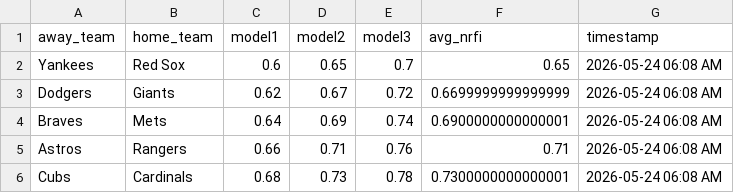
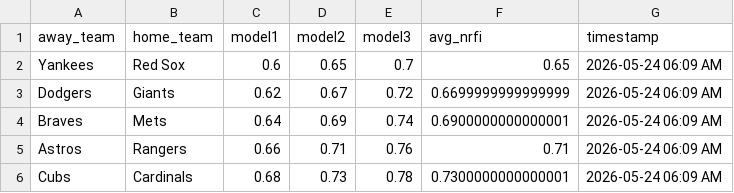
Before and after one commit to steenky/nrfi-stack, a CSV file: data/predictions.csv, drawn as a sheet.

Commit message:
update predictions

```diff
--- a/data/predictions.csv
+++ b/data/predictions.csv
@@ -1,6 +1,6 @@
 away_team,home_team,model1,model2,model3,avg_nrfi,timestamp
-Yankees,Red Sox,0.6,0.65,0.7,0.65,2026-05-24 06:08 AM
-Dodgers,Giants,0.62,0.67,0.72,0.6699999999999999,2026-05-24 06:08 AM
-Braves,Mets,0.64,0.69,0.74,0.6900000000000001,2026-05-24 06:08 AM
-Astros,Rangers,0.66,0.71,0.76,0.71,2026-05-24 06:08 AM
-Cubs,Cardinals,0.68,0.73,0.78,0.7300000000000001,2026-05-24 06:08 AM
+Yankees,Red Sox,0.6,0.65,0.7,0.65,2026-05-24 06:09 AM
+Dodgers,Giants,0.62,0.67,0.72,0.6699999999999999,2026-05-24 06:09 AM
+Braves,Mets,0.64,0.69,0.74,0.6900000000000001,2026-05-24 06:09 AM
+Astros,Rangers,0.66,0.71,0.76,0.71,2026-05-24 06:09 AM
+Cubs,Cardinals,0.68,0.73,0.78,0.7300000000000001,2026-05-24 06:09 AM
```
